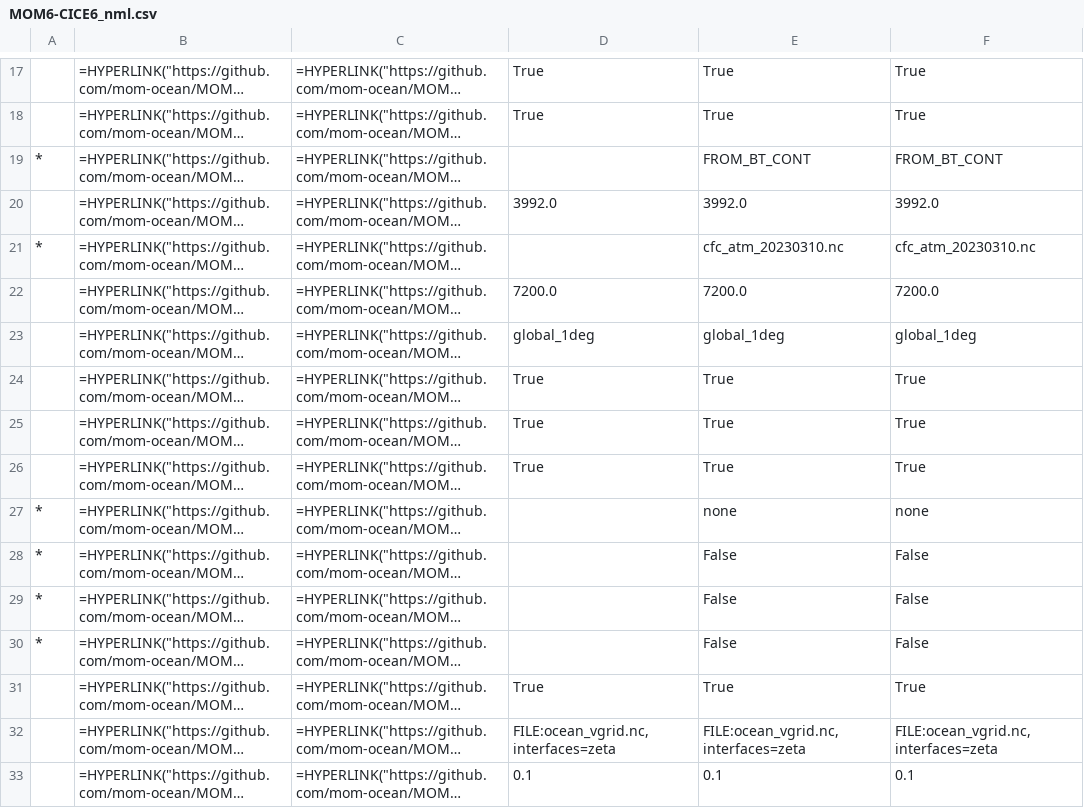
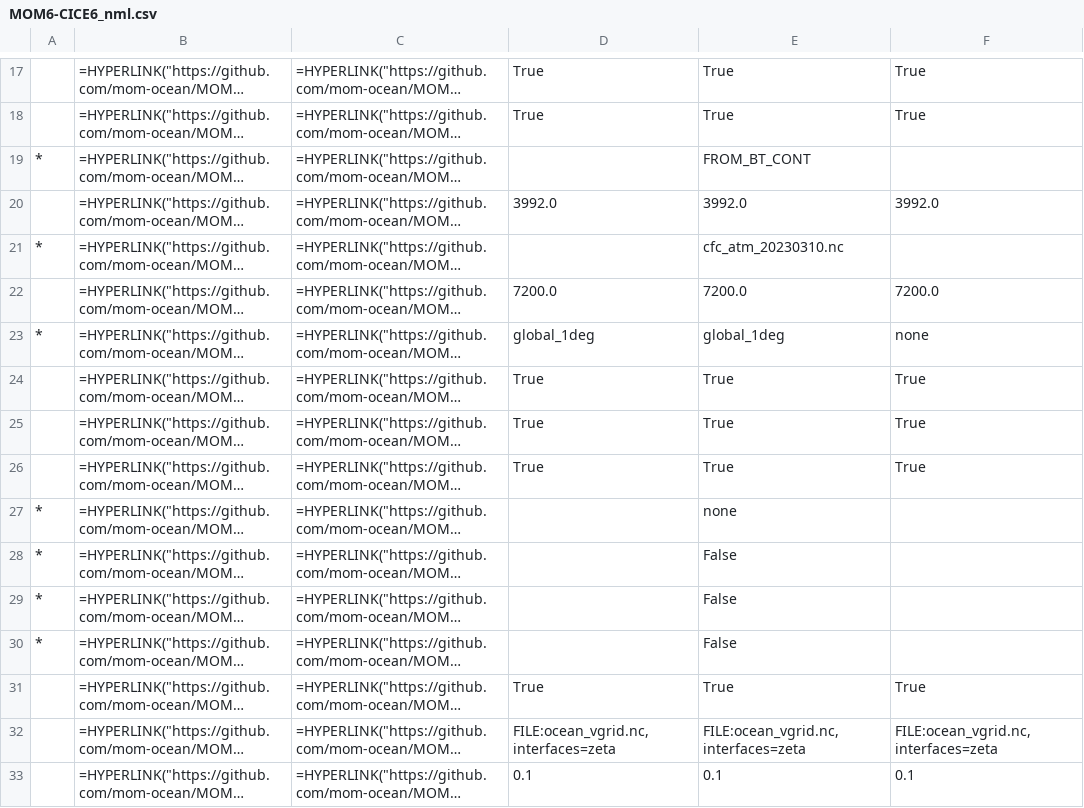
Before and after one commit to COSIMA/access-om3-doc, a CSV file: tables/MOM_input/MOM6-CICE6_nml.csv, drawn as a sheet; only a part is shown, gaps mark what is left out; long unchanged cells end in …; the diff covers the shown part only; the diff names each change by its address in the sheet, - before the commit and + after, or states it on an @@ line.

```diff
--- a/tables/MOM_input/MOM6-CICE6_nml.csv
+++ b/tables/MOM_input/MOM6-CICE6_nml.csv
-F19: FROM_BT_CONT
+F19: (empty)
-F21: cfc_atm_20230310.nc
+F21: (empty)
-A23: (empty)
+A23: *
-F23: global_1deg
+F23: none
-F27: none
+F27: (empty)
-F28:F30: False
+F28:F30: (empty)
```
Also changed, not shown: 55 edited cells elsewhere in this file, tables/MOM_input/MOM6-CICE6_nml_diff.csv, tables/ice_in/MOM6-CICE6_nml.csv, 25 other files.
